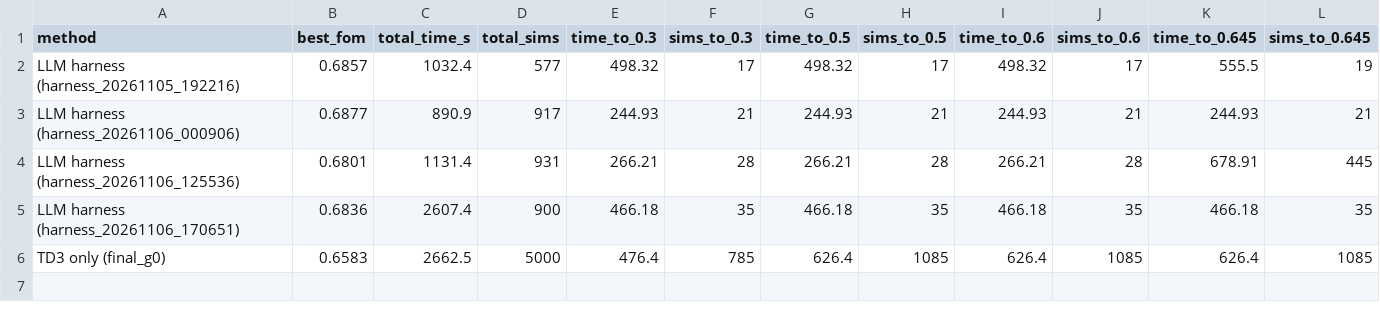
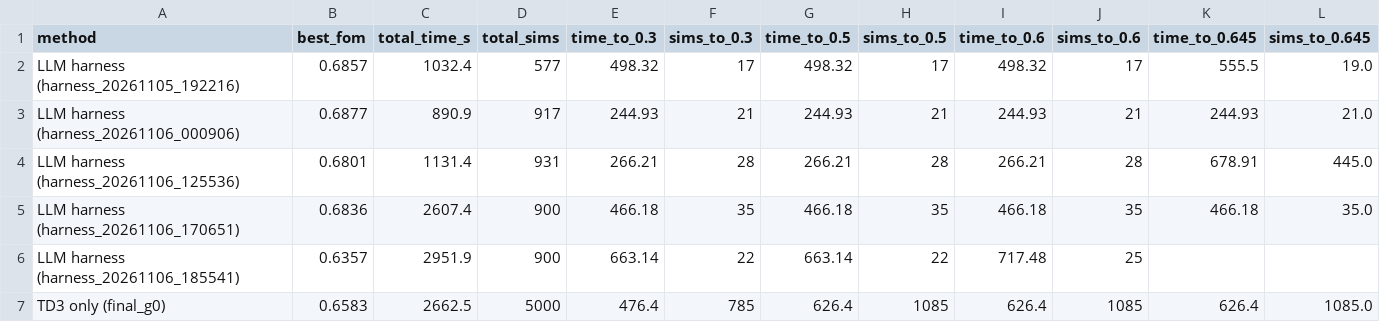
Before and after one commit to zym0303/CAD_prj, a CSV file: output_figs/comparison/harness_vs_rl.csv, drawn as a sheet.

```diff
--- a/output_figs/comparison/harness_vs_rl.csv
+++ b/output_figs/comparison/harness_vs_rl.csv
@@ -1,6 +1,7 @@
 method,best_fom,total_time_s,total_sims,time_to_0.3,sims_to_0.3,time_to_0.5,sims_to_0.5,time_to_0.6,sims_to_0.6,time_to_0.645,sims_to_0.645
-LLM harness (harness_20261105_192216),0.6857,1032.4,577,498.32,17,498.32,17,498.32,17,555.5,19
-LLM harness (harness_20261106_000906),0.6877,890.9,917,244.93,21,244.93,21,244.93,21,244.93,21
-LLM harness (harness_20261106_125536),0.6801,1131.4,931,266.21,28,266.21,28,266.21,28,678.91,445
-LLM harness (harness_20261106_170651),0.6836,2607.4,900,466.18,35,466.18,35,466.18,35,466.18,35
-TD3 only (final_g0),0.6583,2662.5,5000,476.4,785,626.4,1085,626.4,1085,626.4,1085
+LLM harness (harness_20261105_192216),0.6857,1032.4,577,498.32,17,498.32,17,498.32,17,555.5,19.0
+LLM harness (harness_20261106_000906),0.6877,890.9,917,244.93,21,244.93,21,244.93,21,244.93,21.0
+LLM harness (harness_20261106_125536),0.6801,1131.4,931,266.21,28,266.21,28,266.21,28,678.91,445.0
+LLM harness (harness_20261106_170651),0.6836,2607.4,900,466.18,35,466.18,35,466.18,35,466.18,35.0
+LLM harness (harness_20261106_185541),0.6357,2951.9,900,663.14,22,663.14,22,717.48,25,,
+TD3 only (final_g0),0.6583,2662.5,5000,476.4,785,626.4,1085,626.4,1085,626.4,1085.0
```
Also changed, not shown: 10 other files.
